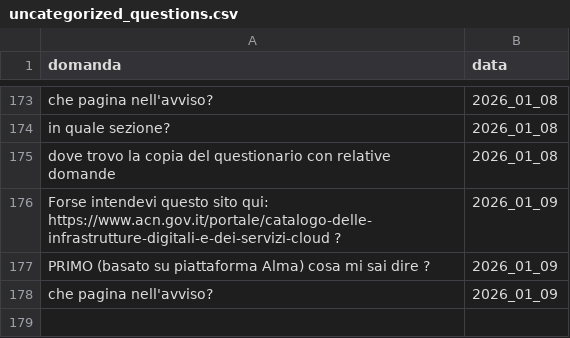
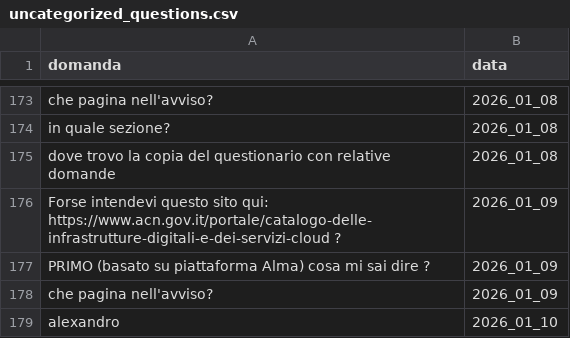
Before and after one commit to teamdigitale/teseo-data, a CSV file: data/uncategorized_questions.csv, drawn as a sheet; only a part is shown, gaps mark what is left out.

```diff
--- a/data/uncategorized_questions.csv
+++ b/data/uncategorized_questions.csv
@@ -179 +179,2 @@ PRIMO (basato su piattaforma Alma) cosa mi sai dire ?,2026_01_09
 che pagina nell'avviso?,2026_01_09
+alexandro,2026_01_10
```
Also changed, not shown: data/categories_stats.csv, 4 other files.
